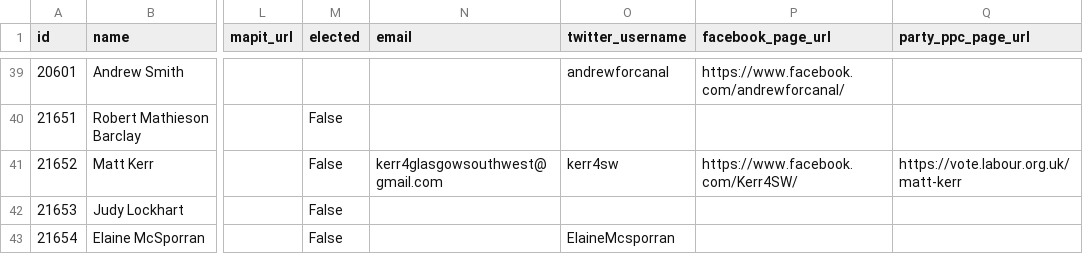
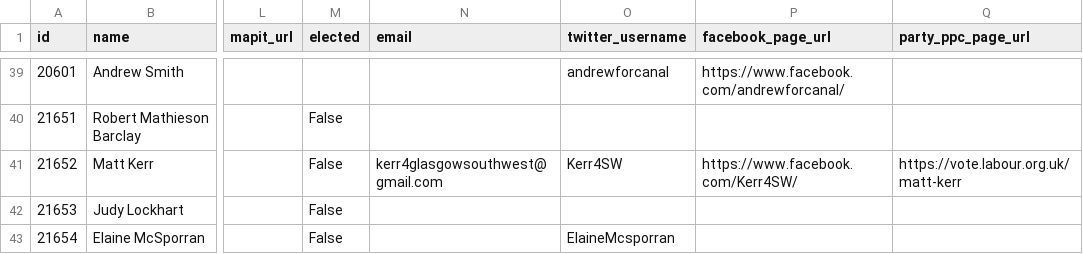
Before and after one commit to gerrymulvenna/council17, a CSV file: scripts/local.glasgow-city.2017-05-04.csv, drawn as a sheet; only a part is shown, gaps mark what is left out; the diff names each change by its address in the sheet, - before the commit and + after, or states it on an @@ line.

```diff
--- a/scripts/local.glasgow-city.2017-05-04.csv
+++ b/scripts/local.glasgow-city.2017-05-04.csv
-O41 (twitter_username): kerr4sw
+O41 (twitter_username): Kerr4SW
```
Also changed, not shown: 5 other files.
